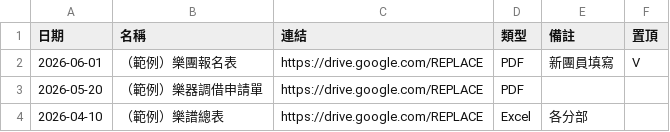
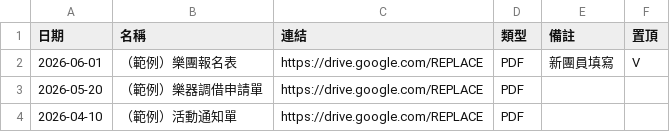
Before and after one commit to kuanlin0801/Jimei-guoyue-web, a CSV file: public/sample-documents.csv, drawn as a sheet.

Commit message:
K260703D [JimeiGuoyue] Drop 樂譜/繳費 wording from documents page.
- Documents page hero subtitle no longer lists 樂譜 or 繳費; it now reads 通知單、報名表單。點擊在 Google 雲端硬碟開啟／下載。
- Replaced the （範例）樂譜總表 sample row in public/sample-documents.csv with （範例）活動通知單 so the fallback list shown online before PUBLIC_DOCUMENTS_CSV is set carries no 樂譜 wording and matches the new 通知單／報名表 framing.

Release Note:
a. 文件下載頁的說明文字與範例清單不再出現「樂譜」「繳費」字樣。
b. 舊說明沿用早期分類，列出了目前用不到的樂譜與繳費表單。
c. 更新頁面說明文字，並把範例中的樂譜項目改為活動通知單，只保留通知單與報名表。

```diff
--- a/public/sample-documents.csv
+++ b/public/sample-documents.csv
@@ -3,2 +3,2 @@
 2026-05-20,（範例）樂器調借申請單,https://drive.google.com/REPLACE,PDF,,
-2026-04-10,（範例）樂譜總表,https://drive.google.com/REPLACE,Excel,各分部,
+2026-04-10,（範例）活動通知單,https://drive.google.com/REPLACE,PDF,,
```
Also changed, not shown: 1 other file.
